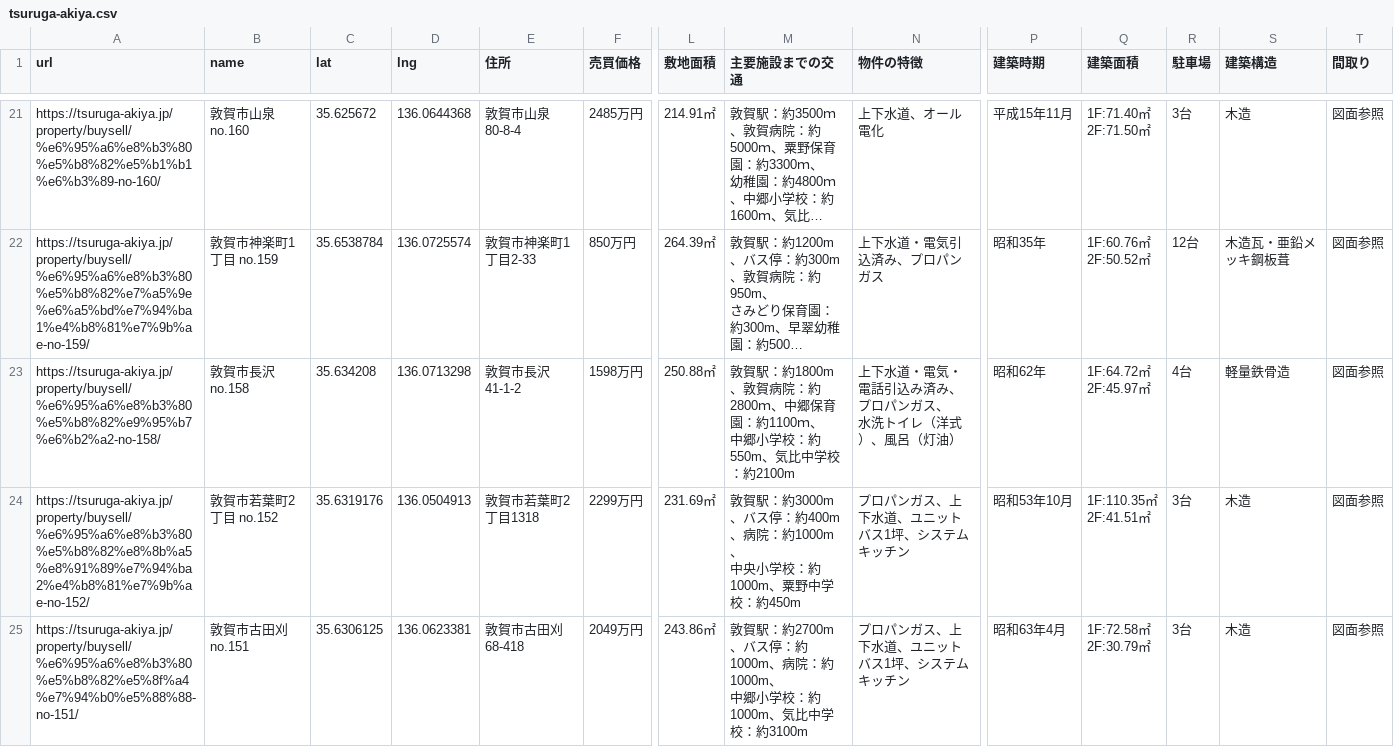
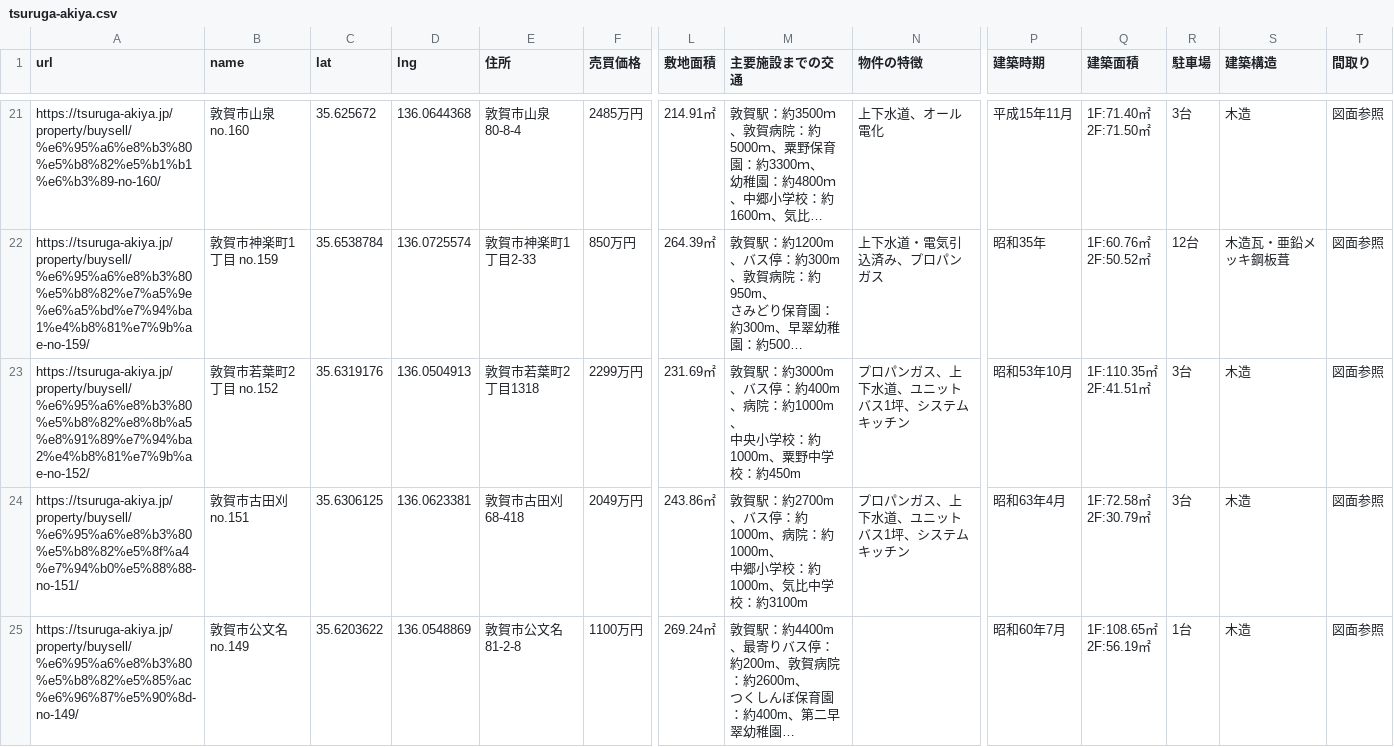
Before and after one commit to code4fukui/tsuruga-akiya, a CSV file: tsuruga-akiya.csv, drawn as a sheet; only a part is shown, gaps mark what is left out; the shorter side is filled out with more unchanged rows; long unchanged cells end in …; rows hold the shown columns only; ↵ is a line break in a cell; the diff names each change by its address in the sheet, - before the commit and + after, or states it on an @@ line.

Commit message:
update data

```diff
--- a/tsuruga-akiya.csv
+++ b/tsuruga-akiya.csv
-row 23: https://tsuruga-akiya.jp/property/buysell/%e6%95%a6%e8%b3%80%e5%b8%82%e9%95%b7%e6%b2%a2-no-158/ | 敦賀市長沢 no.158 | 35.634208 | 136.0713298 | 敦賀市長沢41-1-2 | 1598万円 | 250.88㎡ | 敦賀駅：約1800m、敦賀病院：約2800ｍ、中郷保育園：約1100ｍ、 ↵ 中郷小学校：約550m、気比中学校：約2100m | 上下水道・電気・電話引込み済み、プロパンガス、 ↵ 水洗トイレ（洋式）、風呂（灯油） | 昭和62年 | 1F:64.72㎡ ↵ 2F:45.97㎡ | 4台 | 軽量鉄骨造 | 図面参照
```
